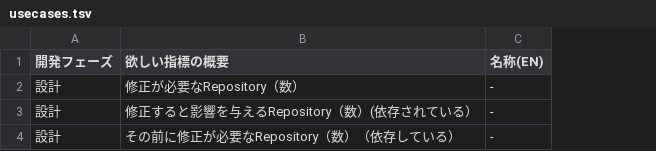
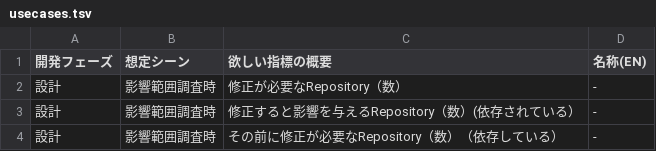
Before and after one commit to MichinaoShimizu/devmetrics, a TSV file: usecases.tsv, drawn as a sheet; the diff names each change by its address in the sheet, - before the commit and + after, or states it on an @@ line.

Commit message:
Update usecases.tsv

```diff
--- a/usecases.tsv
+++ b/usecases.tsv
+column B (想定シーン), rows 2-4: all 影響範囲調査時
```
